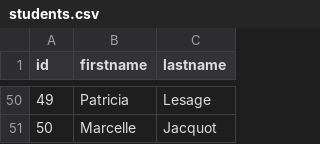
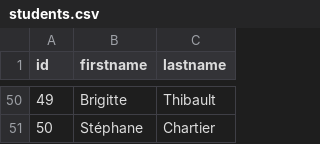
Before and after one commit to Aymane170/FakeSchoolData, a CSV file: students.csv, drawn as a sheet; only a part is shown, gaps mark what is left out; the diff covers the shown part only.

```diff
--- a/students.csv
+++ b/students.csv
@@ -50,2 +50,2 @@
-49,Patricia,Lesage
-50,Marcelle,Jacquot
+49,Brigitte,Thibault
+50,Stéphane,Chartier
```
Also changed, not shown: 96 edited cells elsewhere in this file, courses.csv, 18 other files.
